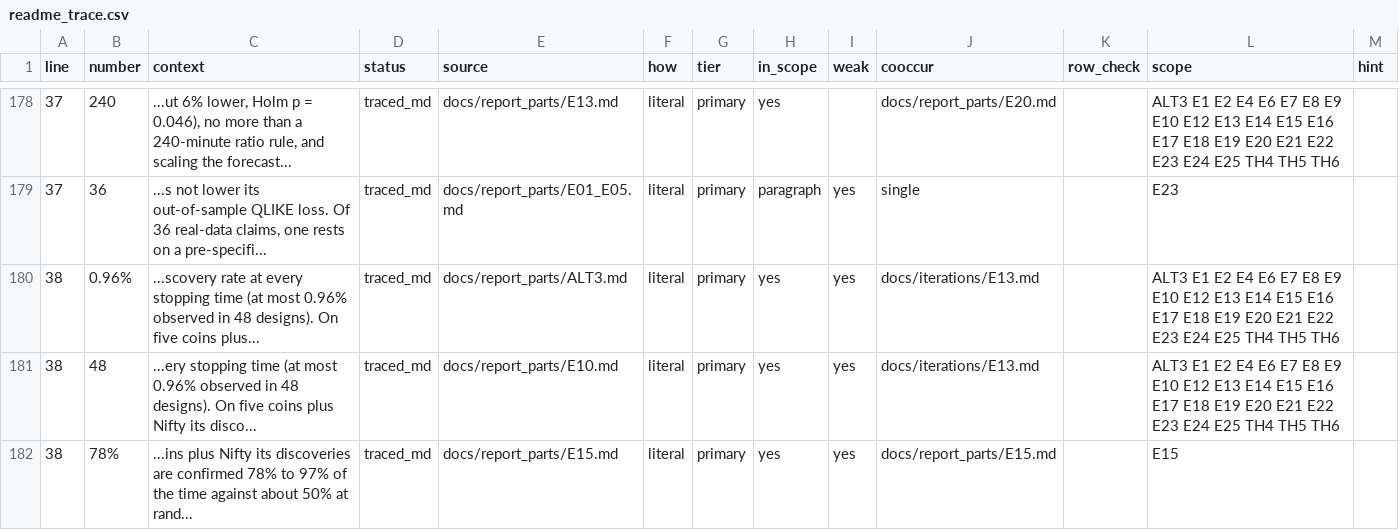
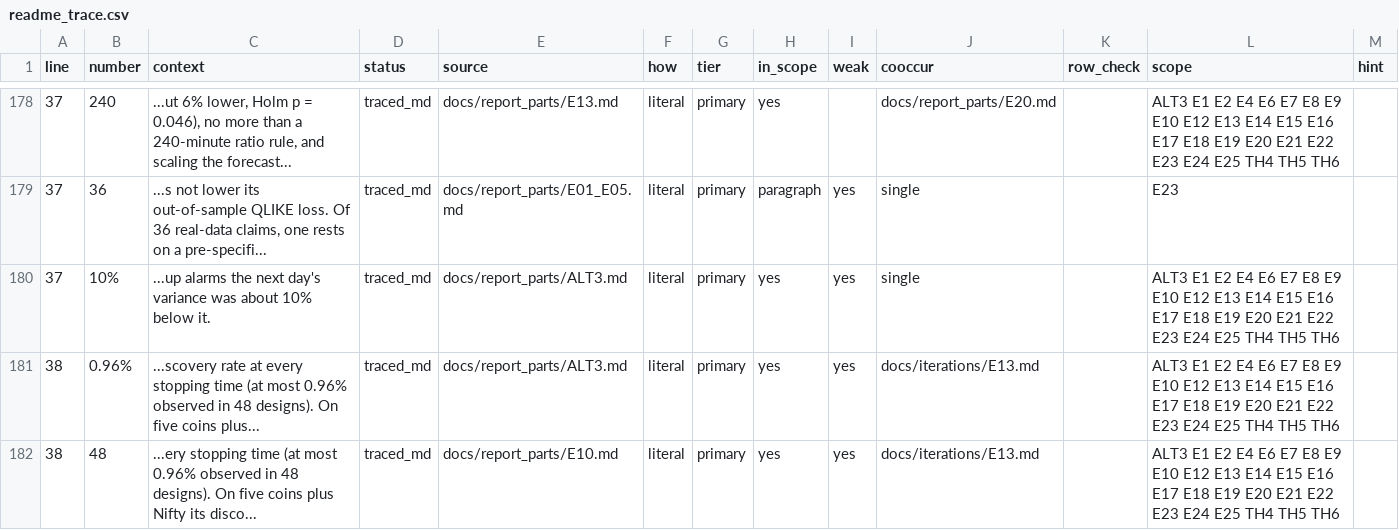
Before and after one commit to ShockXR/Anytime-Valid-Volatility-Monitor, a CSV file: results/trace/readme_trace.csv, drawn as a sheet; only a part is shown, gaps mark what is left out; the shorter side is filled out with more unchanged rows; the diff names each change by its address in the sheet, - before the commit and + after, or states it on an @@ line.

```diff
--- a/results/trace/readme_trace.csv
+++ b/results/trace/readme_trace.csv
+row 180: 37 | 10% | ...up alarms the next day's variance was about 10% below it. | traced_md | docs/report_parts/ALT3.md | literal | primary | yes | yes | single |  | ALT3 E1 E2 E4 E6 E7 E8 E9 E10 E12 E13 E14 E15 E16 E17 E18 E19 E20 E21 E22 E23 E24 E25 TH4 TH5 TH6
```
Also changed, not shown: results/MANIFEST.csv, 29 other files.
